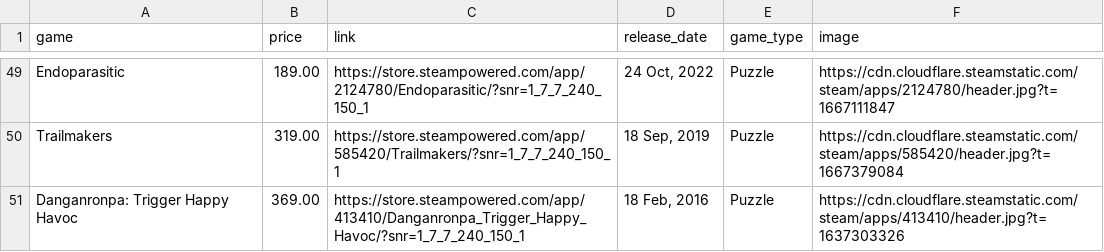
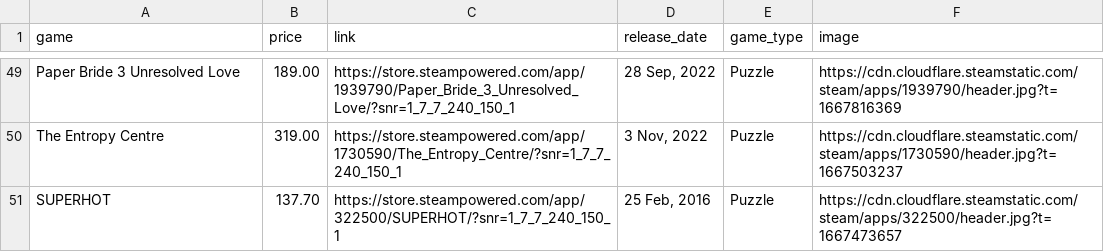
Before and after one commit to Petkub/steamWebScraping, a CSV file: csv_file/Puzzle_game.csv, drawn as a sheet; only a part is shown, gaps mark what is left out; removed rows and columns are numbered as before the commit, all else as after; the diff covers the shown part only; the diff names each change by its address in the sheet, - before the commit and + after, or states it on an @@ line.

```diff
--- a/csv_file/Puzzle_game.csv
+++ b/csv_file/Puzzle_game.csv
-A49 (game): Endoparasitic
+A49 (game): Paper Bride 3 Unresolved Love
-C49 (link): https://store.steampowered.com/app/2124780/Endoparasitic/?snr=1_7_7_240_150_1
+C49 (link): https://store.steampowered.com/app/1939790/Paper_Bride_3_Unresolved_Love/?snr=1_7_7_240_150_1
-D49 (release_date): 24 Oct, 2022
+D49 (release_date): 28 Sep, 2022
-F49 (image): https://cdn.cloudflare.steamstatic.com/steam/apps/2124780/header.jpg?t=1667111847
+F49 (image): https://cdn.cloudflare.steamstatic.com/steam/apps/1939790/header.jpg?t=1667816369
-A50 (game): Trailmakers
+A50 (game): The Entropy Centre
-C50 (link): https://store.steampowered.com/app/585420/Trailmakers/?snr=1_7_7_240_150_1
+C50 (link): https://store.steampowered.com/app/1730590/The_Entropy_Centre/?snr=1_7_7_240_150_1
-D50 (release_date): 18 Sep, 2019
+D50 (release_date): 3 Nov, 2022
-F50 (image): https://cdn.cloudflare.steamstatic.com/steam/apps/585420/header.jpg?t=1667379084
+F50 (image): https://cdn.cloudflare.steamstatic.com/steam/apps/1730590/header.jpg?t=1667503237
-row 51: Danganronpa: Trigger Happy Havoc | 369.00 | https://store.steampowered.com/app/413410/Danganronpa_Trigger_Happy_Havoc/?snr=1_7_7_240_150_1 | 18 Feb, 2016 | Puzzle | https://cdn.cloudflare.steamstatic.com/steam/apps/413410/header.jpg?t=1637303326
+row 51: SUPERHOT | 137.70 | https://store.steampowered.com/app/322500/SUPERHOT/?snr=1_7_7_240_150_1 | 25 Feb, 2016 | Puzzle | https://cdn.cloudflare.steamstatic.com/steam/apps/322500/header.jpg?t=1667473657
```
Also changed, not shown: 8 added rows, 8 removed rows, 24 moved rows and 2 edited cells elsewhere in this file, csv_file/Adventure_game.csv, csv_file/FPS_game.csv, 11 other files.
